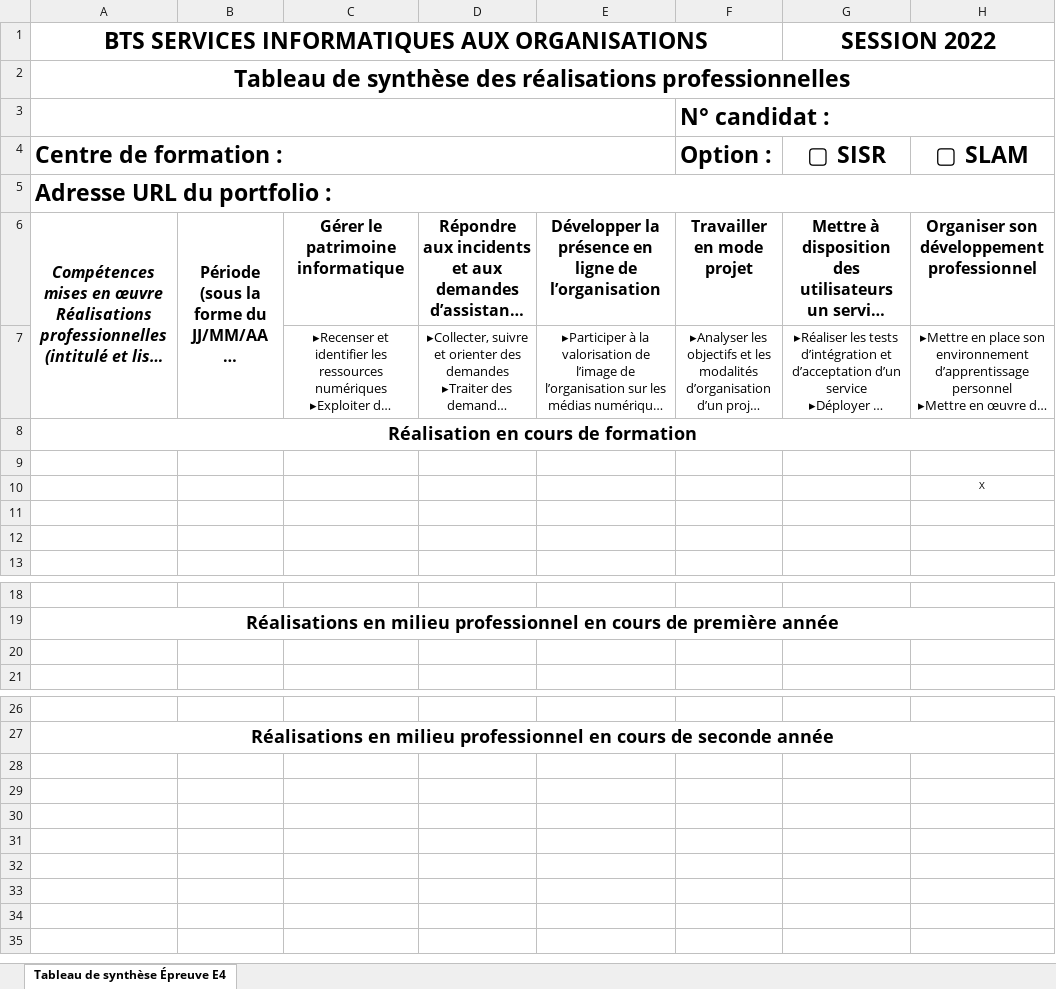
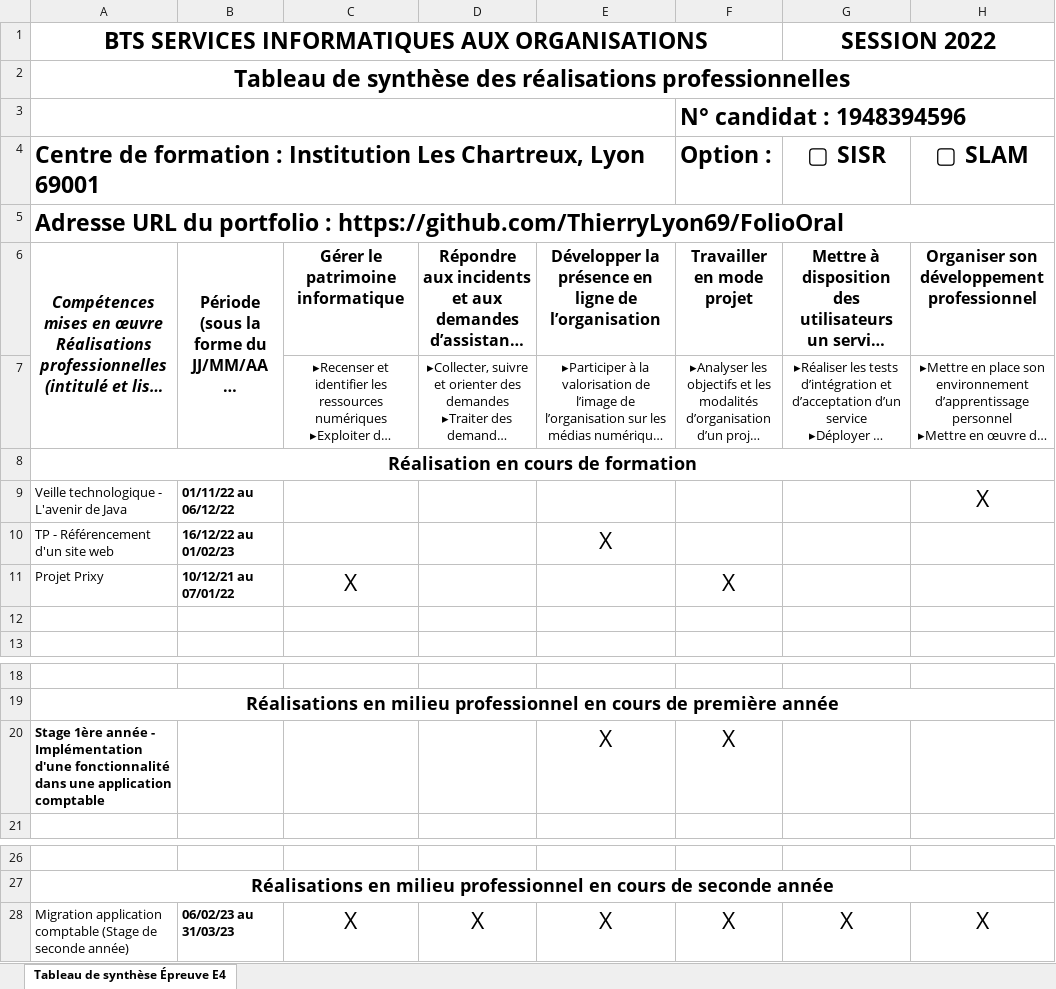
Before and after one commit to ThierryLyon69/FolioOral, an Excel workbook: Tableau_synthese.xlsx, sheet Tableau de synthèse Épreuve E4, drawn as a sheet; only a part is shown, gaps mark what is left out; long unchanged cells end in …; values as stored, in another font and other column widths than the file's, no borders; charts and pictures not drawn; removed rows and columns are numbered as before the commit, all else as after; the diff names each change by its address in the sheet, - before the commit and + after, or states it on an @@ line.

```diff
--- a/Tableau_synthese.xlsx (sheet Tableau de synthèse Épreuve E4)
+++ b/Tableau_synthese.xlsx (sheet Tableau de synthèse Épreuve E4)
-F3: N° candidat :
+F3: N° candidat : 1948394596
-A4: Centre de formation :
+A4: Centre de formation : Institution Les Chartreux, Lyon 69001
-A5: …portfolio :
+A5: …portfolio : https://github.com/ThierryLyon69/FolioOral
-row 9: (empty)
+row 9: Veille technologique - L'avenir de Java | 01/11/22 au 06/12/22 |  |  |  |  |  | X
-row 10:  |  |  |  |  |  |  | X
-row 10: (empty)
+row 10: TP - Référencement d'un site web | 16/12/22 au 01/02/23 |  |  | X
+row 11: Projet Prixy | 10/12/21 au 07/01/22 | X |  |  | X
-row 20: (empty)
+row 20: Stage 1ère année - Implémentation d'une fonctionnalité dans une application comptable |  |  |  | X | X
+row 28: Migration application comptable (Stage de seconde année) | 06/02/23 au 31/03/23 | X | X | X | X | X | X
```
Also changed, not shown: charts or pictures, 8 other files.
